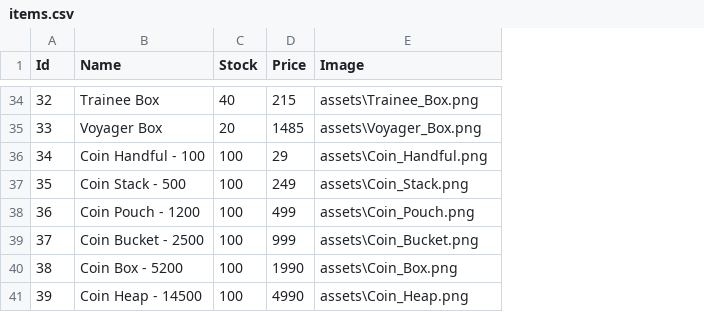
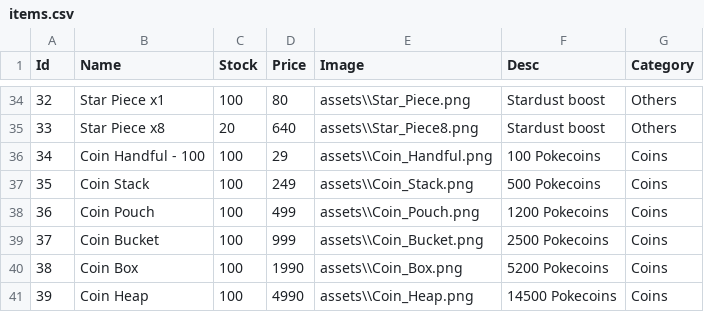
Before and after one commit to 404Paolo/CCS0043_FinalProj, a CSV file: items.csv, drawn as a sheet; only a part is shown, gaps mark what is left out; the diff covers the shown part only; the diff names each change by its address in the sheet, - before the commit and + after, or states it on an @@ line.

Commit message:
deleted:    Shop_page.html 	modified:   Style.css 	modified:   classes.php 	modified:   items.csv 	new file:   webstore.php

```diff
--- a/items.csv
+++ b/items.csv
+column F (Desc), rows 34-41: Stardust boost | Stardust boost | 100 Pokecoins | 500 Pokecoins | 1200 Pokecoins | 2500 Pokecoins | 5200 Pokecoins | 14500 Pokecoins
+column G (Category), rows 34-41: Others | Others | Coins | Coins | Coins | Coins | Coins | Coins
-B34 (Name): Trainee Box
+B34 (Name): Star Piece x1
-C34 (Stock): 40
+C34 (Stock): 100
-D34 (Price): 215
+D34 (Price): 80
-E34 (Image): assets\Trainee_Box.png
+E34 (Image): assets\\Star_Piece.png
-B35 (Name): Voyager Box
+B35 (Name): Star Piece x8
-D35 (Price): 1485
+D35 (Price): 640
-E35 (Image): assets\Voyager_Box.png
+E35 (Image): assets\\Star_Piece8.png
-E36 (Image): assets\Coin_Handful.png
+E36 (Image): assets\\Coin_Handful.png
-B37 (Name): Coin Stack - 500
+B37 (Name): Coin Stack
-E37 (Image): assets\Coin_Stack.png
+E37 (Image): assets\\Coin_Stack.png
-B38 (Name): Coin Pouch - 1200
+B38 (Name): Coin Pouch
-E38 (Image): assets\Coin_Pouch.png
+E38 (Image): assets\\Coin_Pouch.png
-B39 (Name): Coin Bucket - 2500
+B39 (Name): Coin Bucket
-E39 (Image): assets\Coin_Bucket.png
+E39 (Image): assets\\Coin_Bucket.png
-B40 (Name): Coin Box - 5200
+B40 (Name): Coin Box
-E40 (Image): assets\Coin_Box.png
+E40 (Image): assets\\Coin_Box.png
-B41 (Name): Coin Heap - 14500
+B41 (Name): Coin Heap
-E41 (Image): assets\Coin_Heap.png
+E41 (Image): assets\\Coin_Heap.png
```
Also changed, not shown: 123 edited cells elsewhere in this file, 4 other files.
